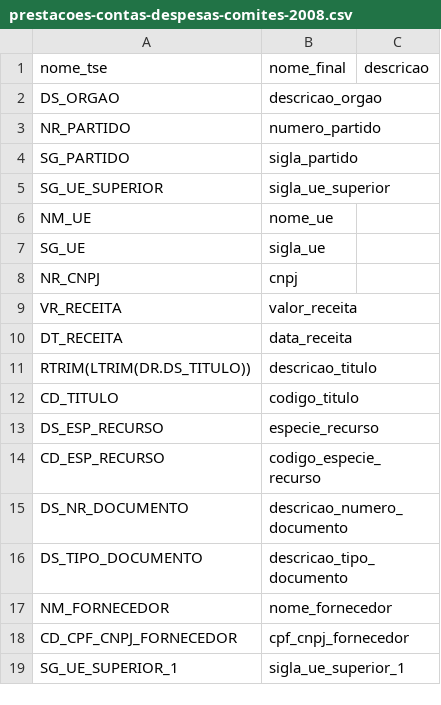
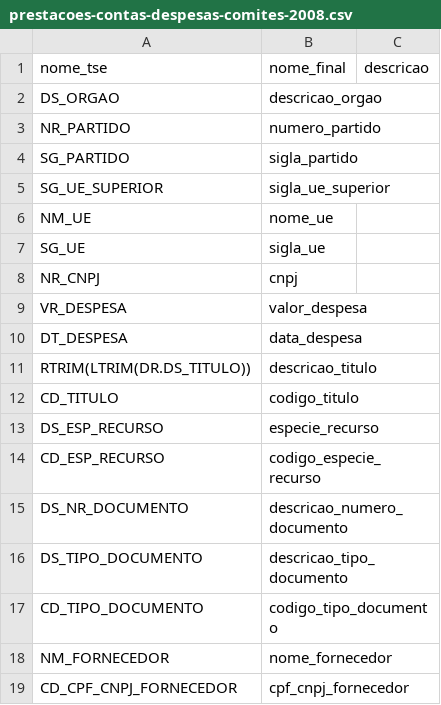
Before and after one commit to emanuelgsouza/eleicoes-brasil, a CSV file: headers/prestacoes-contas-despesas-comites-2008.csv, drawn as a sheet; only a part is shown; the shorter side is filled out with more unchanged rows.

```diff
--- a/headers/prestacoes-contas-despesas-comites-2008.csv
+++ b/headers/prestacoes-contas-despesas-comites-2008.csv
@@ -8,4 +8,4 @@ SG_UE,sigla_ue,
 NR_CNPJ,cnpj,
-VR_RECEITA,valor_receita,
-DT_RECEITA,data_receita,
+VR_DESPESA,valor_despesa,
+DT_DESPESA,data_despesa,
 RTRIM(LTRIM(DR.DS_TITULO)),descricao_titulo,
@@ -16,2 +16,3 @@ DS_NR_DOCUMENTO,descricao_numero_documento,
 DS_TIPO_DOCUMENTO,descricao_tipo_documento,
+CD_TIPO_DOCUMENTO,codigo_tipo_documento,
 NM_FORNECEDOR,nome_fornecedor,
```
Also changed, not shown: headers/prestacoes-contas-despesas-candidatos-2008.csv, headers/prestacoes-contas-despesas-candidatos-2010.csv, 2 other files.
